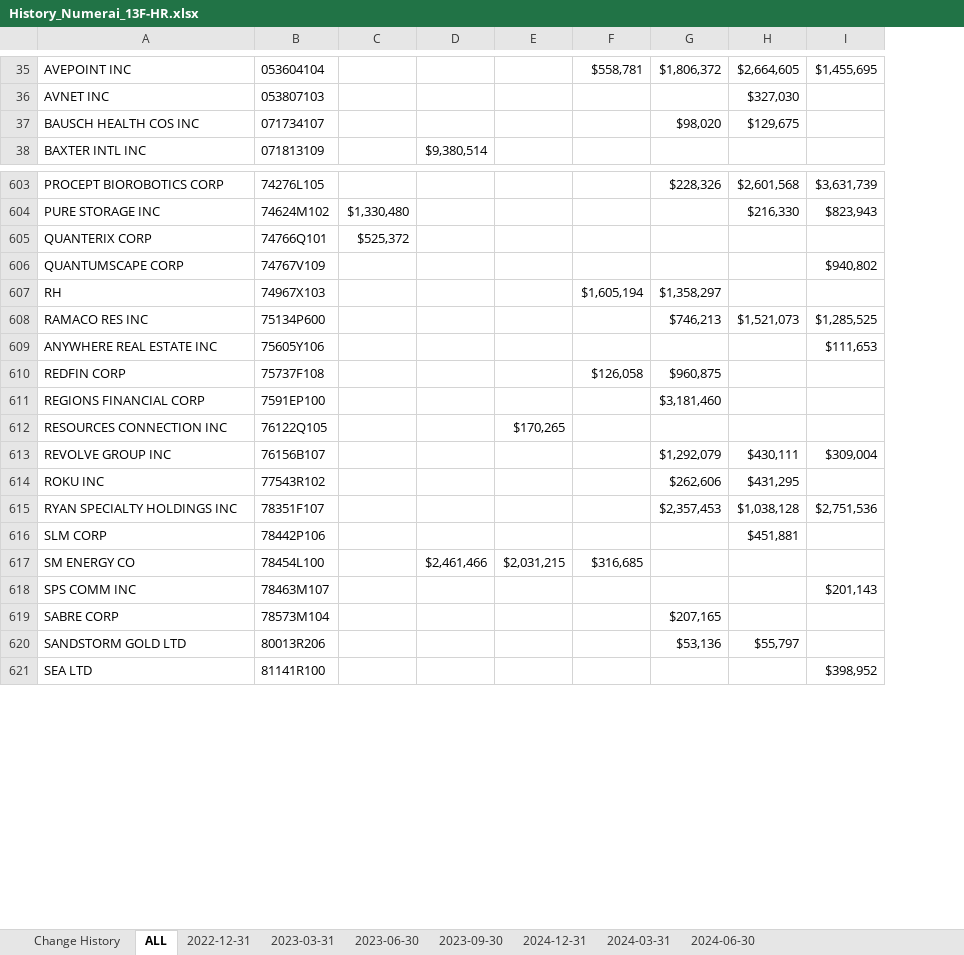
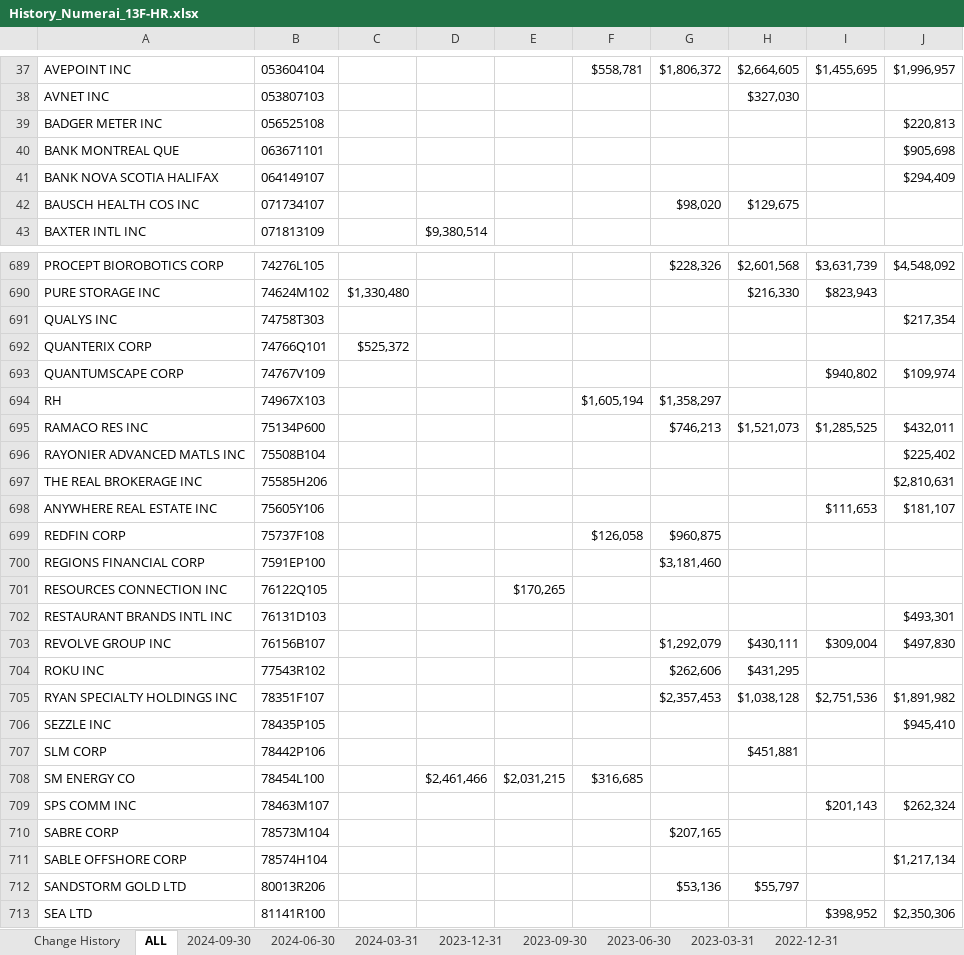
Before and after one commit to Kei-Sanada/Holdings-of-Numerai-GP-LLC, an Excel workbook: History_Numerai_13F-HR.xlsx, sheet ALL, drawn as a sheet; only a part is shown, gaps mark what is left out; values as stored, in another font and other column widths than the file's, no borders; the diff covers the shown part only; the diff names each change by its address in the sheet, - before the commit and + after, or states it on an @@ line.

Commit message:
Update History_Numerai_13F-HR.xlsx
Add infotable.xml
Filing Date 2024-11-14, Period of Report 2024-09-30

```diff
--- a/History_Numerai_13F-HR.xlsx (sheet ALL)
+++ b/History_Numerai_13F-HR.xlsx (sheet ALL)
-sheet tab: 2024-12-31
+sheet tab: 2023-12-31
+sheet tab: 2024-09-30
@@ sheet tab order changed: Change History | ALL | 2024-09-30 | 2024-06-30 | 2024-03-31 | 2023-12-31 | 2023-09-30 | 2023-06-30 | 2023-03-31 | 2022-12-31 @@
+column J, row 37: $1,996,957; row 689: $4,548,092; rows 693-695: $109,974 |  | $432,011; row 698: $181,107; rows 703-705: $497,830 |  | $1,891,982; row 709: $262,324; row 713: $2,350,306
+row 39: BADGER METER INC | 056525108 |  |  |  |  |  |  |  | $220,813
+row 40: BANK MONTREAL QUE | 063671101 |  |  |  |  |  |  |  | $905,698
+row 41: BANK NOVA SCOTIA HALIFAX | 064149107 |  |  |  |  |  |  |  | $294,409
+row 691: QUALYS INC | 74758T303 |  |  |  |  |  |  |  | $217,354
+row 696: RAYONIER ADVANCED MATLS INC | 75508B104 |  |  |  |  |  |  |  | $225,402
+row 697: THE REAL BROKERAGE INC | 75585H206 |  |  |  |  |  |  |  | $2,810,631
+row 702: RESTAURANT BRANDS INTL INC | 76131D103 |  |  |  |  |  |  |  | $493,301
+row 706: SEZZLE INC | 78435P105 |  |  |  |  |  |  |  | $945,410
+row 711: SABLE OFFSHORE CORP | 78574H104 |  |  |  |  |  |  |  | $1,217,134
```
Also changed, not shown: 98 added rows elsewhere in this sheet, sheet Change History, sheet 2024-03-31, formulas that keep their value.
